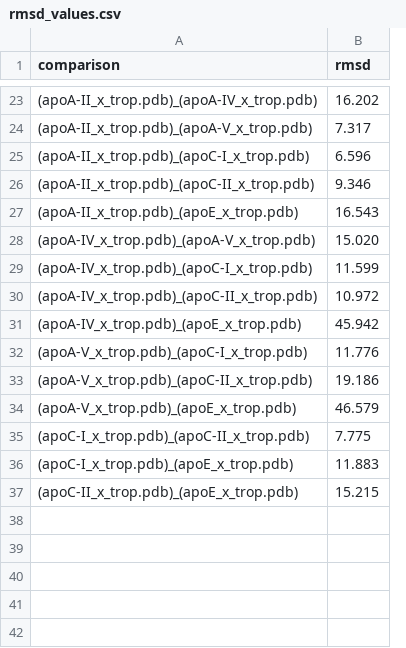
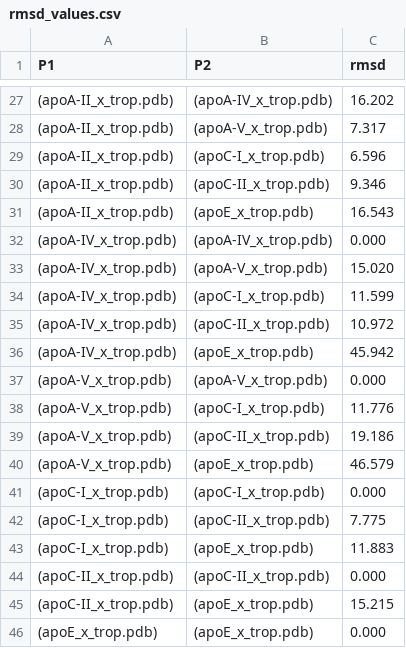
Before and after one commit to KLab-UT/fr10_evolution, a CSV file: alphafold_out/top_structs/rmsd_values.csv, drawn as a sheet; only a part is shown, gaps mark what is left out; removed rows and columns are numbered as before the commit, all else as after; the diff covers the shown part only; the diff names each change by its address in the sheet, - before the commit and + after, or states it on an @@ line.

```diff
--- a/alphafold_out/top_structs/rmsd_values.csv
+++ b/alphafold_out/top_structs/rmsd_values.csv
-column A (comparison), rows 23-37: (apoA-II_x_trop.pdb)_(apoA-IV_x_trop.pdb) | (apoA-II_x_trop.pdb)_(apoA-V_x_trop.pdb) | (apoA-II_x_trop.pdb)_(apoC-I_x_trop.pdb) | (apoA-II_x_trop.pdb)_(apoC-II_x_trop.pdb) | (apoA-II_x_trop.pdb)_(apoE_x_trop.pdb) | (apoA-IV_x_trop.pdb)_(apoA-V_x_trop.pdb) | (apoA-IV_x_trop.pdb)_(apoC-I_x_trop.pdb) | (apoA-IV_x_trop.pdb)_(apoC-II_x_trop.pdb) | (apoA-IV_x_trop.pdb)_(apoE_x_trop.pdb) | (apoA-V_x_trop.pdb)_(apoC-I_x_trop.pdb) | (apoA-V_x_trop.pdb)_(apoC-II_x_trop.pdb) | (apoA-V_x_trop.pdb)_(apoE_x_trop.pdb) | (apoC-I_x_trop.pdb)_(apoC-II_x_trop.pdb) | (apoC-I_x_trop.pdb)_(apoE_x_trop.pdb) | (apoC-II_x_trop.pdb)_(apoE_x_trop.pdb)
+column A (P1), rows 27-31: all (apoA-II_x_trop.pdb); rows 33-36: all (apoA-IV_x_trop.pdb); rows 38-40: all (apoA-V_x_trop.pdb); rows 42-43: (apoC-I_x_trop.pdb) | (apoC-I_x_trop.pdb); row 45: (apoC-II_x_trop.pdb)
+column B (P2), rows 27-31: (apoA-IV_x_trop.pdb) | (apoA-V_x_trop.pdb) | (apoC-I_x_trop.pdb) | (apoC-II_x_trop.pdb) | (apoE_x_trop.pdb); rows 33-36: (apoA-V_x_trop.pdb) | (apoC-I_x_trop.pdb) | (apoC-II_x_trop.pdb) | (apoE_x_trop.pdb); rows 38-40: (apoC-I_x_trop.pdb) | (apoC-II_x_trop.pdb) | (apoE_x_trop.pdb); rows 42-43: (apoC-II_x_trop.pdb) | (apoE_x_trop.pdb); row 45: (apoE_x_trop.pdb)
+row 32: (apoA-IV_x_trop.pdb) | (apoA-IV_x_trop.pdb) | 0.000
+row 37: (apoA-V_x_trop.pdb) | (apoA-V_x_trop.pdb) | 0.000
+row 41: (apoC-I_x_trop.pdb) | (apoC-I_x_trop.pdb) | 0.000
+row 44: (apoC-II_x_trop.pdb) | (apoC-II_x_trop.pdb) | 0.000
+row 46: (apoE_x_trop.pdb) | (apoE_x_trop.pdb) | 0.000
```
Also changed, not shown: 4 added rows elsewhere in this file, 3 other files.
